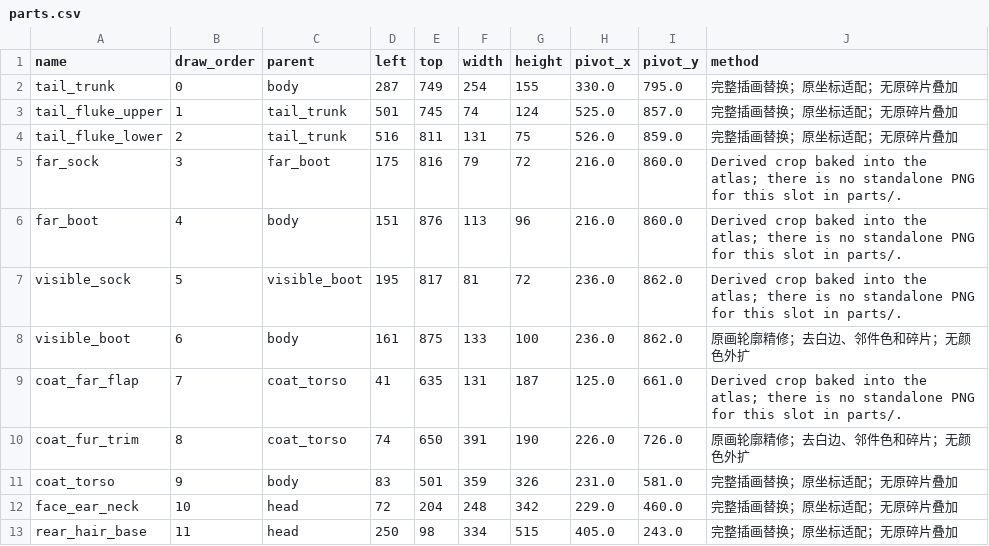
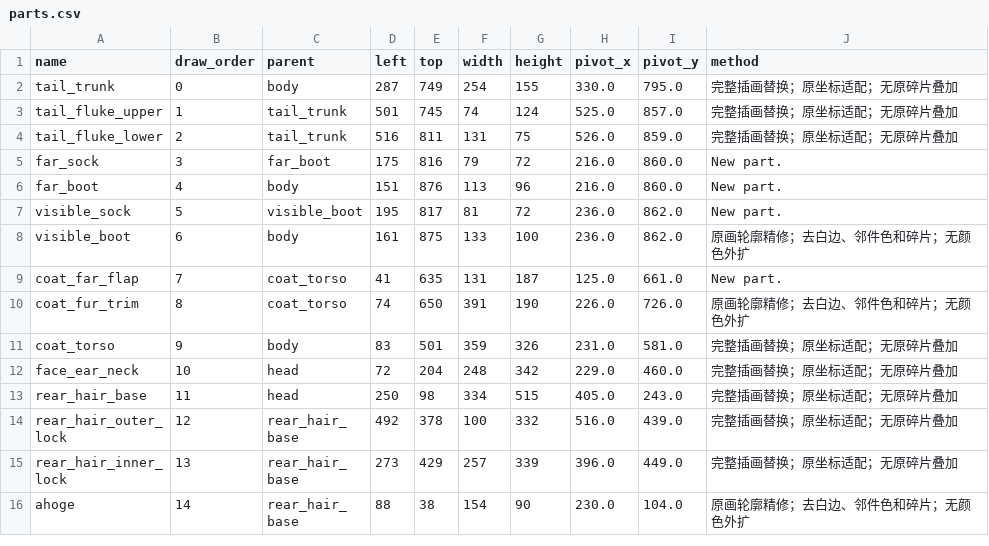
Before and after one commit to sangsang-aa/my_ds_pet, a CSV file: spine-parts-v2-20261020/side/parts.csv, drawn as a sheet; only a part is shown; the shorter side is filled out with more unchanged rows.

Commit message:
Fill in the missing part sources from the v5 package
The side and back derived parts had no art of their own, and the front socks and
eyebrows existed only as atlas crops. The v5 package supplies them: six PNGs are
copied verbatim (maxdiff 0 against their atlas regions, so no atlas or rig
change) and ten PSD layers are added (four side/back, four front socks/eyebrows,
six front split arms). Pre-existing layers are untouched, verified layer by layer
against backups, and every new layer's bbox equals the layout placement.

The front eyebrow layers sit at y=337/335 rather than the v5 PSD's 327/325
because the rig lowered the head by 10 px after that PSD was built.

ATLAS_DERIVED is now empty: every bound part in all three views has native art,
so derived_parts is 0 everywhere. The AI-generated far boot keeps
prompts/boots-prompt.txt and prompts/side-boots.png as its provenance.

```diff
--- a/spine-parts-v2-20261020/side/parts.csv
+++ b/spine-parts-v2-20261020/side/parts.csv
@@ -4,7 +4,7 @@ tail_fluke_upper,1,tail_trunk,501,745,74,124,525.0,857.0,完整插画替换；
 tail_fluke_lower,2,tail_trunk,516,811,131,75,526.0,859.0,完整插画替换；原坐标适配；无原碎片叠加
-far_sock,3,far_boot,175,816,79,72,216.0,860.0,Derived crop baked into the atlas; there is no standalone PNG for this slot in parts/.
-far_boot,4,body,151,876,113,96,216.0,860.0,Derived crop baked into the atlas; there is no standalone PNG for this slot in parts/.
-visible_sock,5,visible_boot,195,817,81,72,236.0,862.0,Derived crop baked into the atlas; there is no standalone PNG for this slot in parts/.
+far_sock,3,far_boot,175,816,79,72,216.0,860.0,New part.
+far_boot,4,body,151,876,113,96,216.0,860.0,New part.
+visible_sock,5,visible_boot,195,817,81,72,236.0,862.0,New part.
 visible_boot,6,body,161,875,133,100,236.0,862.0,原画轮廓精修；去白边、邻件色和碎片；无颜色外扩
-coat_far_flap,7,coat_torso,41,635,131,187,125.0,661.0,Derived crop baked into the atlas; there is no standalone PNG for this slot in parts/.
+coat_far_flap,7,coat_torso,41,635,131,187,125.0,661.0,New part.
 coat_fur_trim,8,coat_torso,74,650,391,190,226.0,726.0,原画轮廓精修；去白边、邻件色和碎片；无颜色外扩
```
Also changed, not shown: spine-parts-v2-20261020/back/parts.csv, 21 other files.
